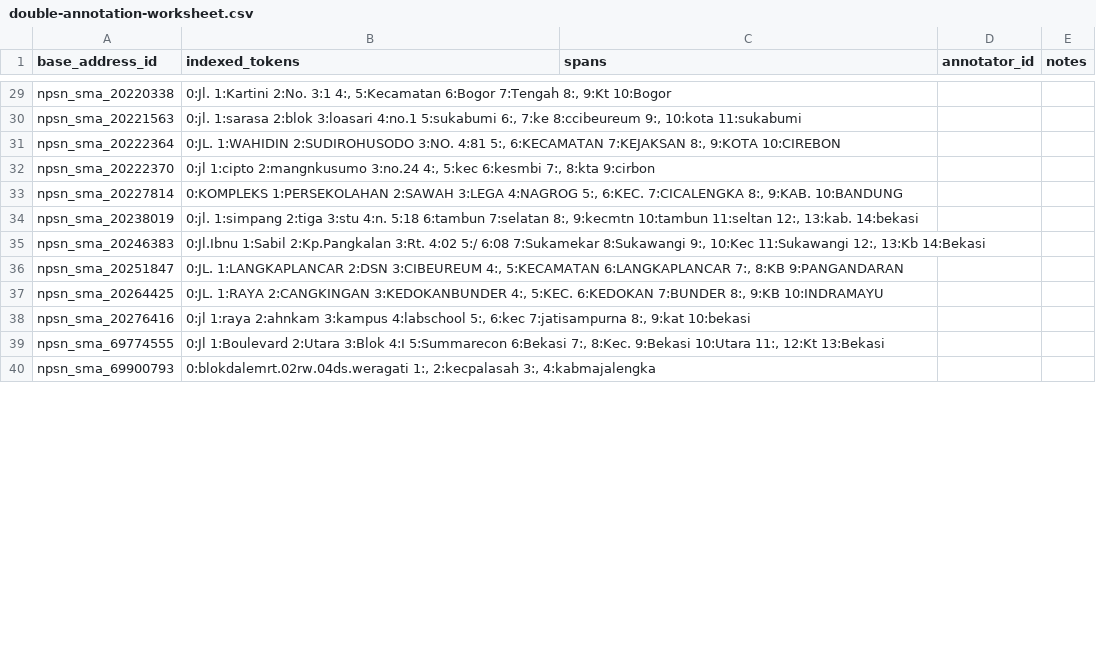
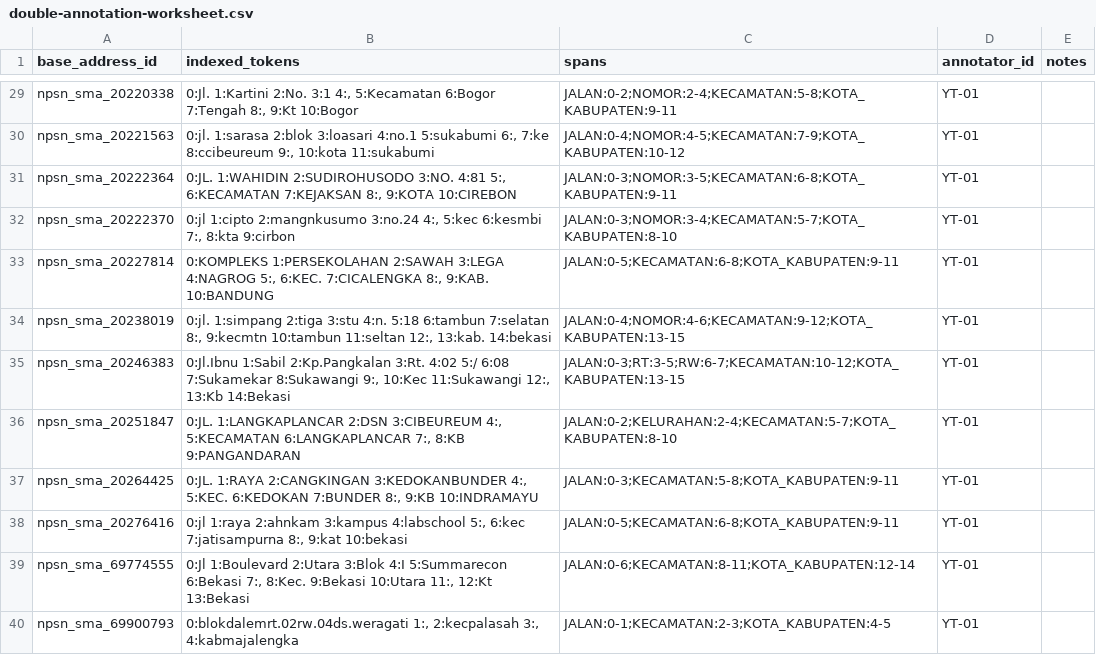
Before and after one commit to yongkytristan/ALAMATIN, a CSV file: data/interim/school-address-benchmark/double-annotation-worksheet.csv, drawn as a sheet; only a part is shown, gaps mark what is left out; the diff covers the shown part only; the diff names each change by its address in the sheet, - before the commit and + after, or states it on an @@ line.

```diff
--- a/data/interim/school-address-benchmark/double-annotation-worksheet.csv
+++ b/data/interim/school-address-benchmark/double-annotation-worksheet.csv
-C29 (spans): (empty)
+C29 (spans): JALAN:0-2;NOMOR:2-4;KECAMATAN:5-8;KOTA_KABUPATEN:9-11
-D29:D40 (annotator_id): (empty)
+D29:D40 (annotator_id): YT-01
-C30 (spans): (empty)
+C30 (spans): JALAN:0-4;NOMOR:4-5;KECAMATAN:7-9;KOTA_KABUPATEN:10-12
-C31 (spans): (empty)
+C31 (spans): JALAN:0-3;NOMOR:3-5;KECAMATAN:6-8;KOTA_KABUPATEN:9-11
-C32 (spans): (empty)
+C32 (spans): JALAN:0-3;NOMOR:3-4;KECAMATAN:5-7;KOTA_KABUPATEN:8-10
-C33 (spans): (empty)
+C33 (spans): JALAN:0-5;KECAMATAN:6-8;KOTA_KABUPATEN:9-11
-C34 (spans): (empty)
+C34 (spans): JALAN:0-4;NOMOR:4-6;KECAMATAN:9-12;KOTA_KABUPATEN:13-15
-C35 (spans): (empty)
+C35 (spans): JALAN:0-3;RT:3-5;RW:6-7;KECAMATAN:10-12;KOTA_KABUPATEN:13-15
-C36 (spans): (empty)
+C36 (spans): JALAN:0-2;KELURAHAN:2-4;KECAMATAN:5-7;KOTA_KABUPATEN:8-10
-C37 (spans): (empty)
+C37 (spans): JALAN:0-3;KECAMATAN:5-8;KOTA_KABUPATEN:9-11
-C38 (spans): (empty)
+C38 (spans): JALAN:0-5;KECAMATAN:6-8;KOTA_KABUPATEN:9-11
-C39 (spans): (empty)
+C39 (spans): JALAN:0-6;KECAMATAN:8-11;KOTA_KABUPATEN:12-14
-C40 (spans): (empty)
+C40 (spans): JALAN:0-1;KECAMATAN:2-3;KOTA_KABUPATEN:4-5
```
Also changed, not shown: 76 edited cells elsewhere in this file, 10 other files.
